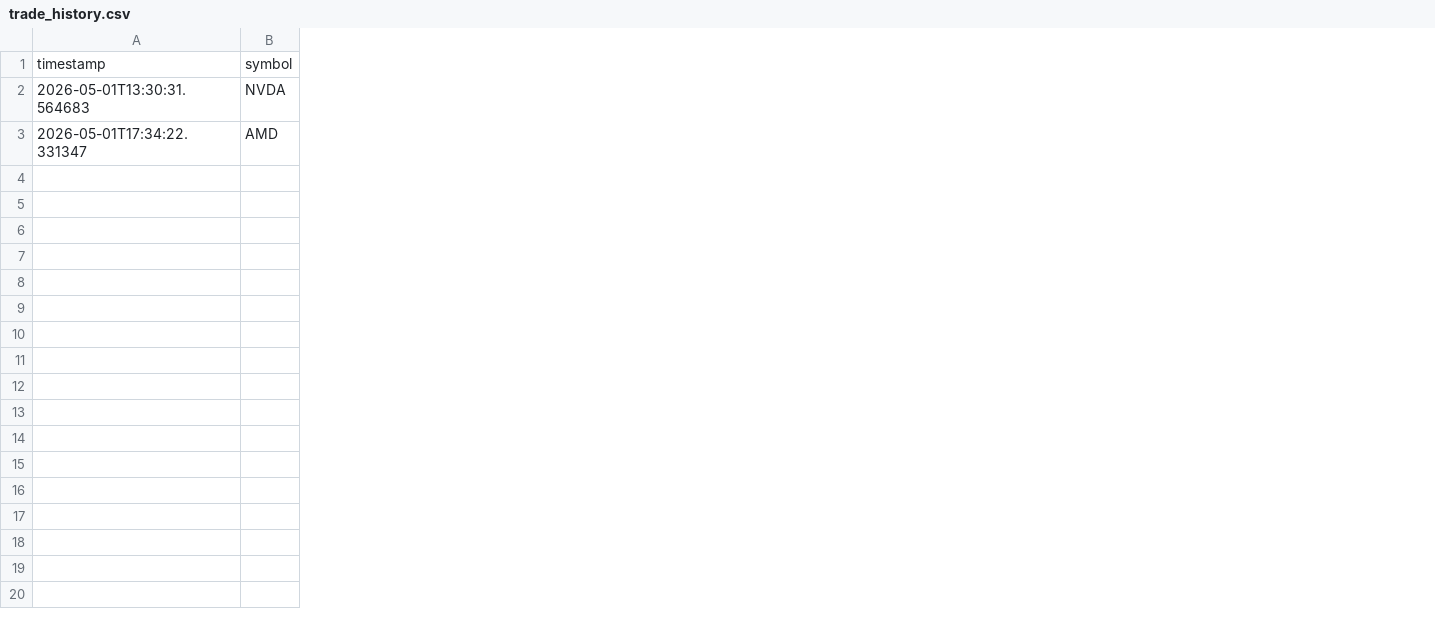
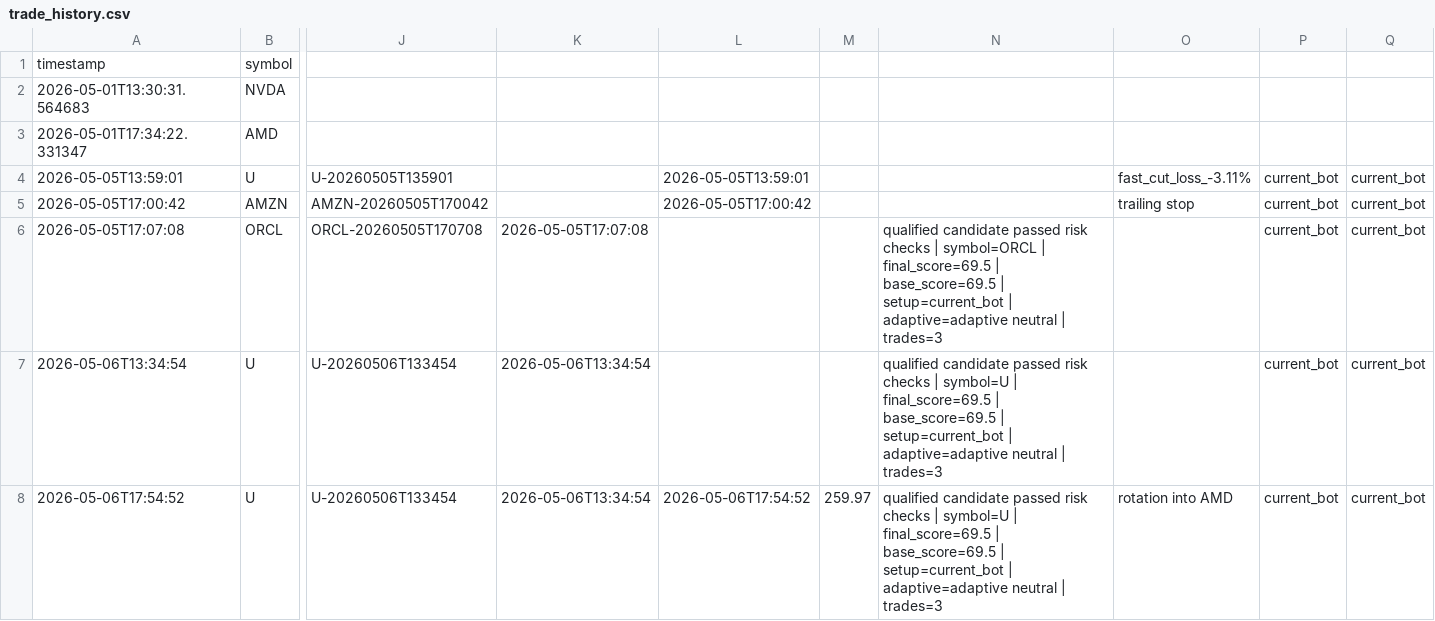
Before and after one commit to juk14141515/trading-bot, a CSV file: trade_history.csv, drawn as a sheet; only a part is shown, gaps mark what is left out; rows hold the shown columns only; the diff covers the shown part only; the diff names each change by its address in the sheet, - before the commit and + after, or states it on an @@ line.

Commit message:
stable shadow learning + research pipeline checkpoint

```diff
--- a/trade_history.csv
+++ b/trade_history.csv
+column J, empty
+column K, empty
+column L, empty
+column M, empty
+column N, empty
+column O, empty
+column P, empty
+column Q, empty
+row 4: 2026-05-05T13:59:01 | U | U-20260505T135901 |  | 2026-05-05T13:59:01 |  |  | fast_cut_loss_-3.11% | current_bot | current_bot
+row 5: 2026-05-05T17:00:42 | AMZN | AMZN-20260505T170042 |  | 2026-05-05T17:00:42 |  |  | trailing stop | current_bot | current_bot
+row 6: 2026-05-05T17:07:08 | ORCL | ORCL-20260505T170708 | 2026-05-05T17:07:08 |  |  | qualified candidate passed risk checks | symbol=ORCL | final_score=69.5 | base_score=69.5 | setup=current_bot | adaptive=adaptive neutral | trades=3 |  | current_bot | current_bot
+row 7: 2026-05-06T13:34:54 | U | U-20260506T133454 | 2026-05-06T13:34:54 |  |  | qualified candidate passed risk checks | symbol=U | final_score=69.5 | base_score=69.5 | setup=current_bot | adaptive=adaptive neutral | trades=3 |  | current_bot | current_bot
+row 8: 2026-05-06T17:54:52 | U | U-20260506T133454 | 2026-05-06T13:34:54 | 2026-05-06T17:54:52 | 259.97 | qualified candidate passed risk checks | symbol=U | final_score=69.5 | base_score=69.5 | setup=current_bot | adaptive=adaptive neutral | trades=3 | rotation into AMD | current_bot | current_bot
```
Also changed, not shown: 6 added rows elsewhere in this file, market_scanner_results_v2.csv, 19 other files.
